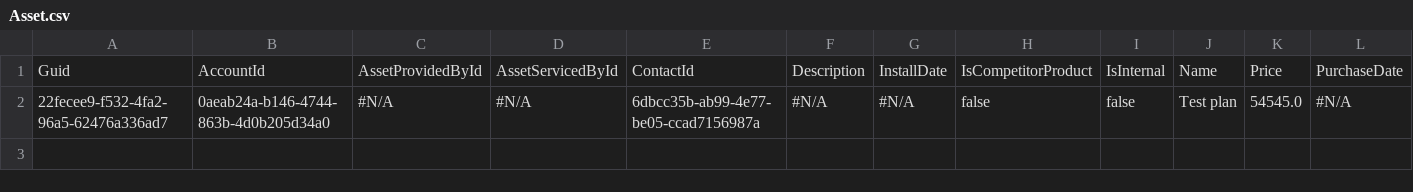
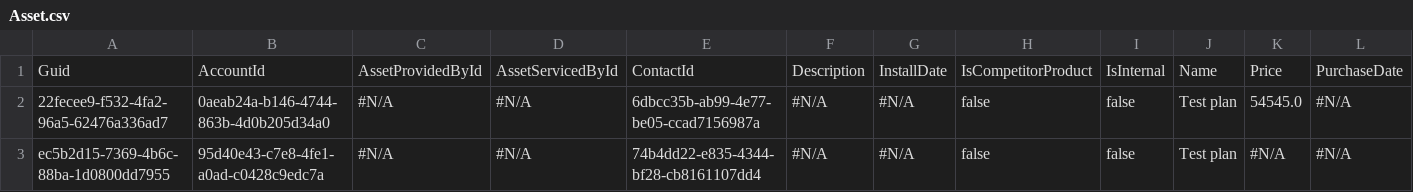
Before and after one commit to prodlytestuser/CPQTest15, a CSV file: Asset.csv, drawn as a sheet; only a part is shown; rows hold the shown columns only; the diff names each change by its address in the sheet, - before the commit and + after, or states it on an @@ line.

```diff
--- a/Asset.csv
+++ b/Asset.csv
+row 3: ec5b2d15-7369-4b6c-88ba-1d0800dd7955 | 95d40e43-c7e8-4fe1-a0ad-c0428c9edc7a | #N/A | #N/A | 74b4dd22-e835-4344-bf28-cb8161107dd4 | #N/A | #N/A | false | false | Test plan | #N/A | #N/A
```
Also changed, not shown: Account.csv, Case.csv, 3 other files.
